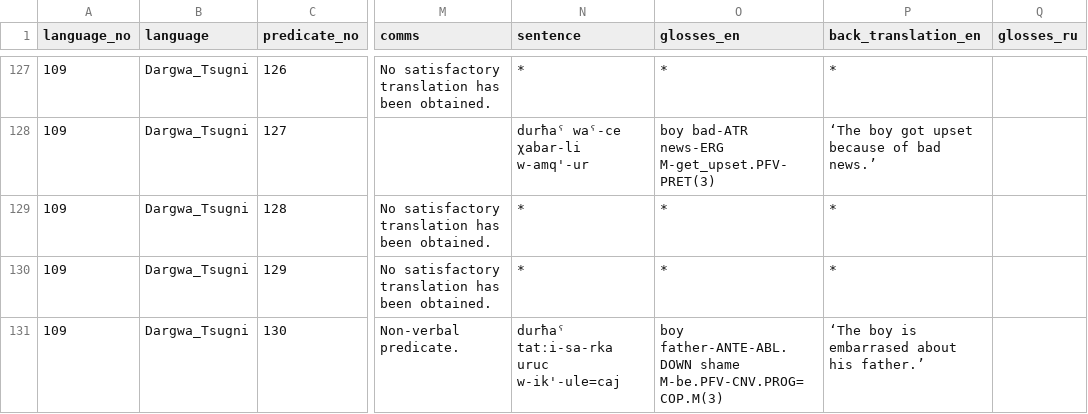
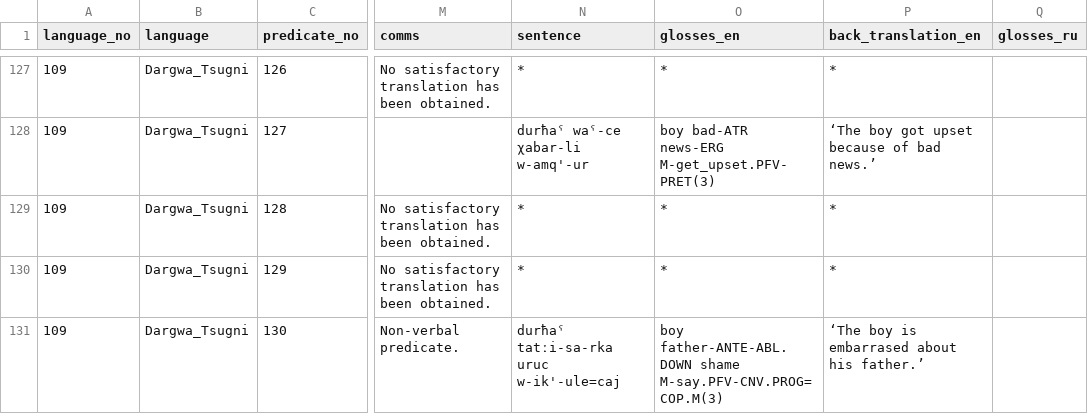
Before and after one commit to macleginn/bivaltyp, a CSV file: data/langtables/Dargwa_Tsugni_data.csv, drawn as a sheet; only a part is shown, gaps mark what is left out; the diff names each change by its address in the sheet, - before the commit and + after, or states it on an @@ line.

Commit message:
Add files via upload

```diff
--- a/data/langtables/Dargwa_Tsugni_data.csv
+++ b/data/langtables/Dargwa_Tsugni_data.csv
-O131 (glosses_en): …father-ANTE-ABL.DOWN shame M-be.PFV-CNV.PROG=COP.M(3)
+O131 (glosses_en): …father-ANTE-ABL.DOWN shame M-say.PFV-CNV.PROG=COP.M(3)
```
